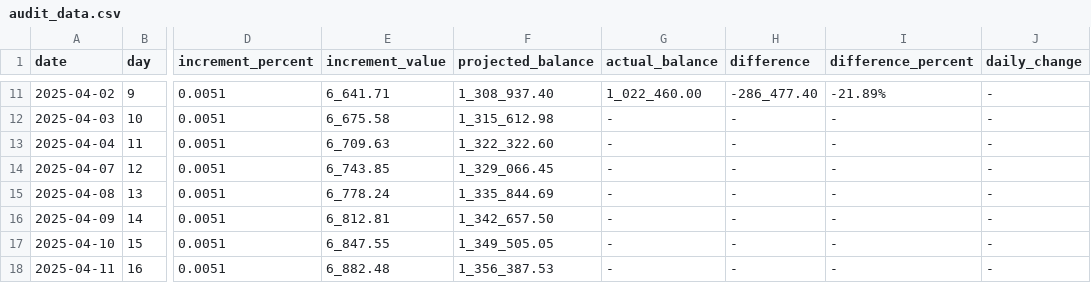
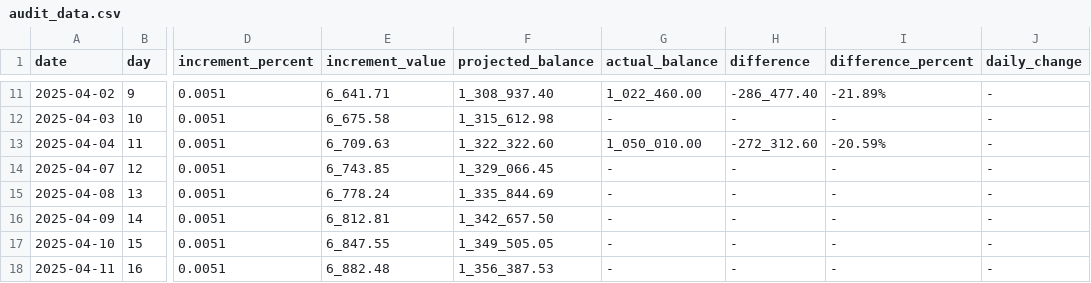
Before and after one commit to kilodaycomp/KiloDayComp, a CSV file: data/audit_data.csv, drawn as a sheet; only a part is shown, gaps mark what is left out; the diff names each change by its address in the sheet, - before the commit and + after, or states it on an @@ line.

```diff
--- a/data/audit_data.csv
+++ b/data/audit_data.csv
-G13 (actual_balance): -
+G13 (actual_balance): 1_050_010.00
-H13 (difference): -
+H13 (difference): -272_312.60
-I13 (difference_percent): -
+I13 (difference_percent): -20.59%
```
Also changed, not shown: 2 other files.
